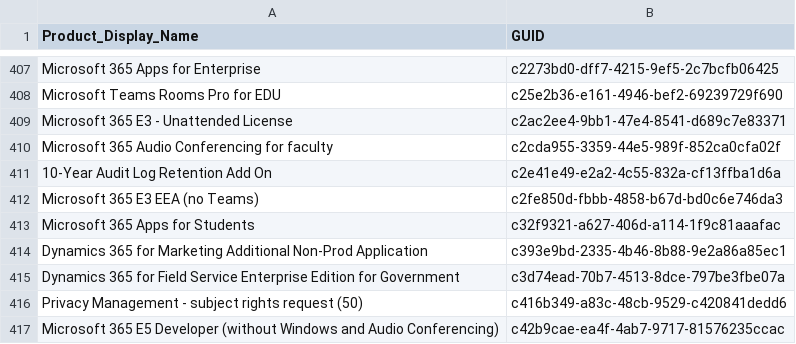
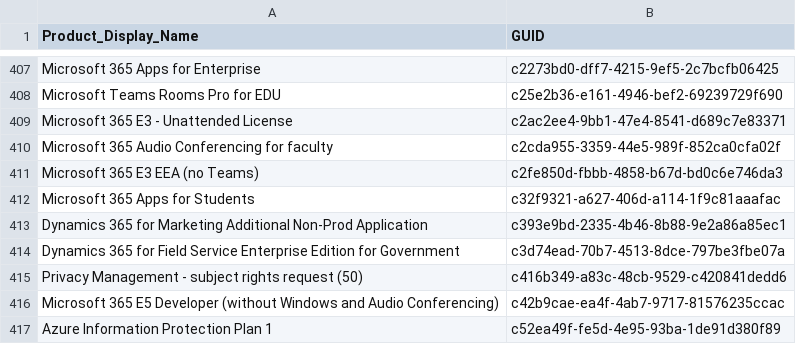
Before and after one commit to rvdwegen/vdwegen-api, a CSV file: licensetable.csv, drawn as a sheet; only a part is shown, gaps mark what is left out; the shorter side is filled out with more unchanged rows.

```diff
--- a/licensetable.csv
+++ b/licensetable.csv
@@ -410,3 +410,2 @@
 "Microsoft 365 Audio Conferencing for faculty","c2cda955-3359-44e5-989f-852ca0cfa02f"
-"10-Year Audit Log Retention Add On","c2e41e49-e2a2-4c55-832a-cf13ffba1d6a"
 "Microsoft 365 E3 EEA (no Teams)","c2fe850d-fbbb-4858-b67d-bd0c6e746da3"
```
